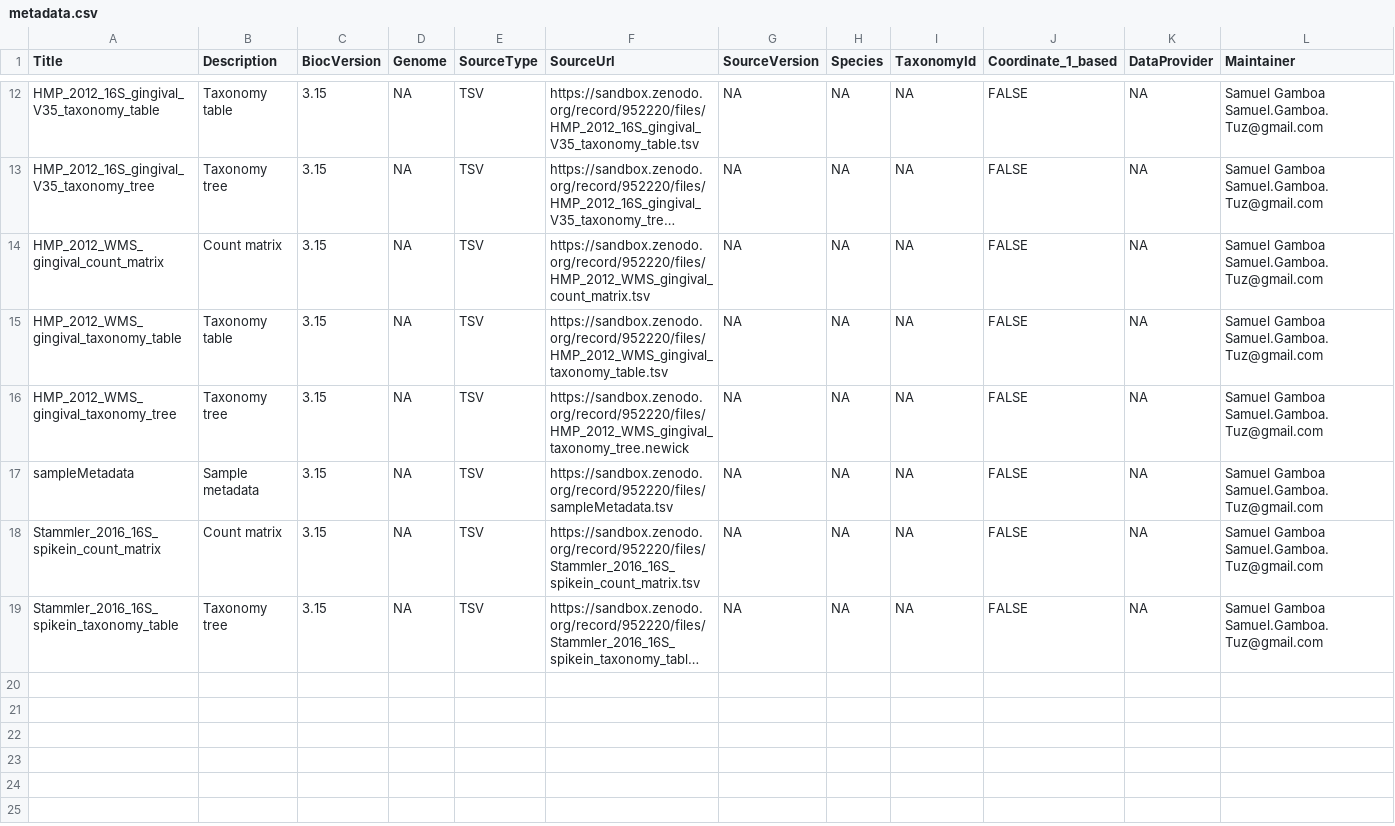
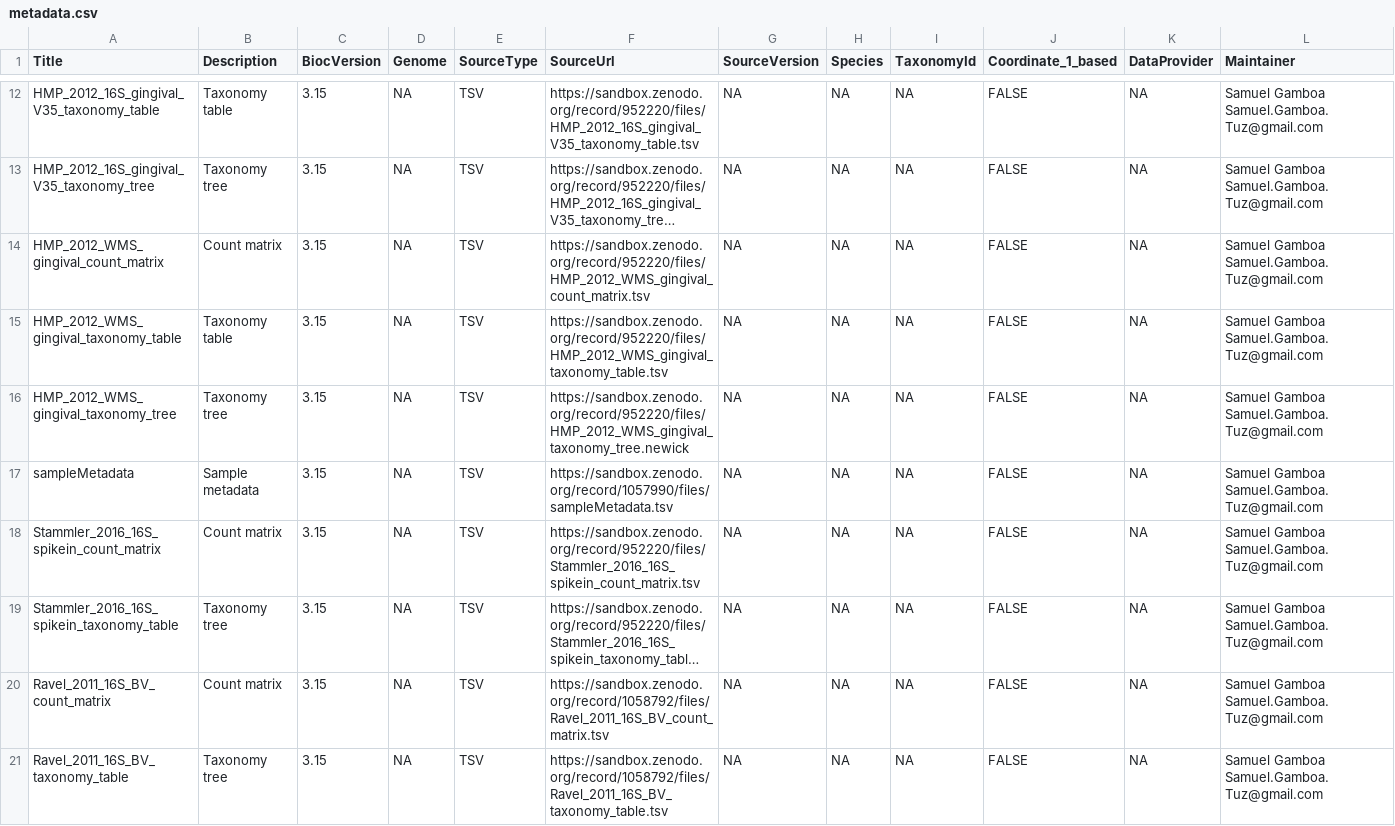
Before and after one commit to waldronlab/MicrobiomeBenchmarkData, a CSV file: inst/extdata/metadata.csv, drawn as a sheet; only a part is shown, gaps mark what is left out; long unchanged cells end in …; rows hold the shown columns only; the diff names each change by its address in the sheet, - before the commit and + after, or states it on an @@ line.

Commit message:
update metadata.csv

```diff
--- a/inst/extdata/metadata.csv
+++ b/inst/extdata/metadata.csv
-F17 (SourceUrl): https://sandbox.zenodo.org/record/952220/files/sampleMetadata.tsv
+F17 (SourceUrl): https://sandbox.zenodo.org/record/1057990/files/sampleMetadata.tsv
+row 20: Ravel_2011_16S_BV_count_matrix | Count matrix | 3.15 | NA | TSV | https://sandbox.zenodo.org/record/1058792/files/Ravel_2011_16S_BV_count_matrix.tsv | NA | NA | NA | FALSE | NA | Samuel Gamboa Samuel.Gamboa.Tuz@gmail.com
+row 21: Ravel_2011_16S_BV_taxonomy_table | Taxonomy tree | 3.15 | NA | TSV | https://sandbox.zenodo.org/record/1058792/files/Ravel_2011_16S_BV_taxonomy_table.tsv | NA | NA | NA | FALSE | NA | Samuel Gamboa Samuel.Gamboa.Tuz@gmail.com
```
Also changed, not shown: 7 other files.
